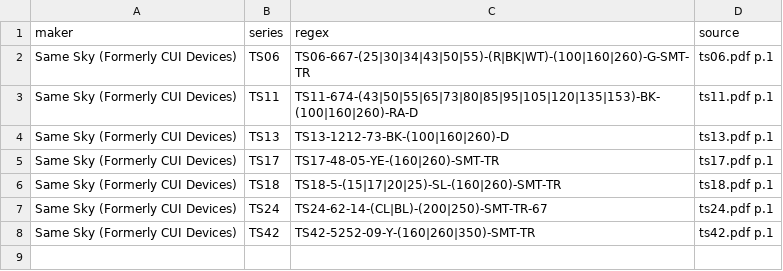
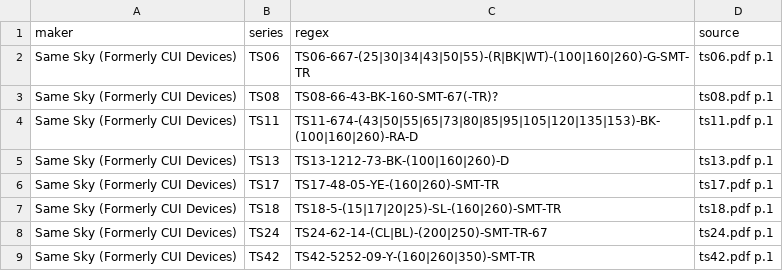
Before and after one commit to zaun/schematical, a TSV file: planning/plan-27-data/work/samesky/schemes.tsv, drawn as a sheet.

Commit message:
plan-27-B/C: uncovered.py; cannot-draw lists of the round-1 readers; Same Sky round 2 (TS08)

```diff
--- a/planning/plan-27-data/work/samesky/schemes.tsv
+++ b/planning/plan-27-data/work/samesky/schemes.tsv
@@ -2,2 +2,3 @@ maker	series	regex	source
 Same Sky (Formerly CUI Devices)	TS06	TS06-667-(25|30|34|43|50|55)-(R|BK|WT)-(100|160|260)-G-SMT-TR	ts06.pdf p.1
+Same Sky (Formerly CUI Devices)	TS08	TS08-66-43-BK-160-SMT-67(-TR)?	ts08.pdf p.1
 Same Sky (Formerly CUI Devices)	TS11	TS11-674-(43|50|55|65|73|80|85|95|105|120|135|153)-BK-(100|160|260)-RA-D	ts11.pdf p.1
```
Also changed, not shown: 8 other files.
